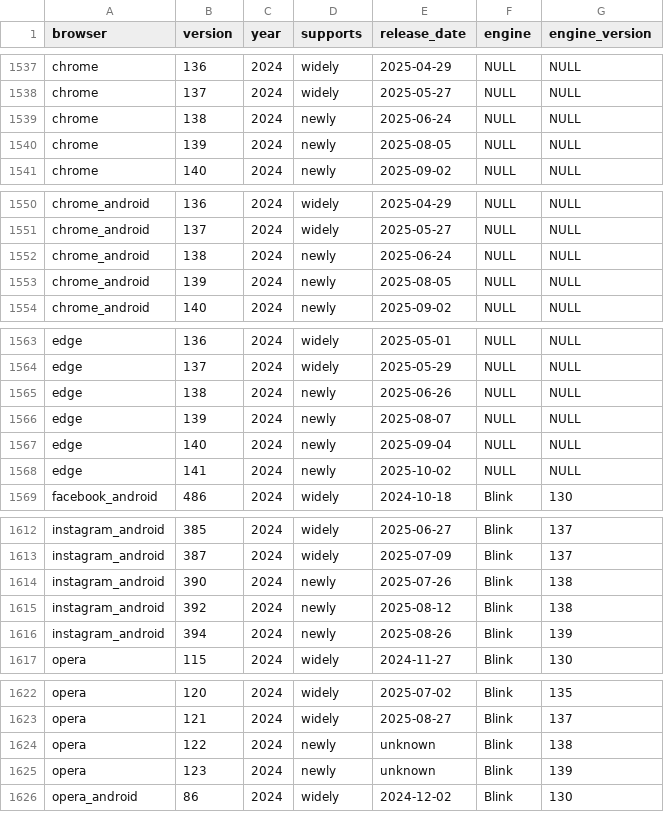
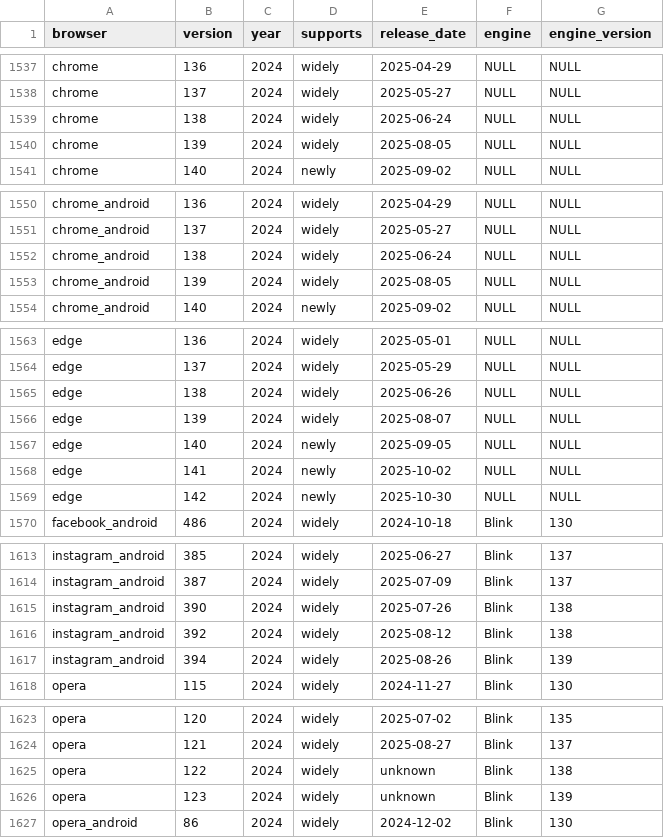
Before and after one commit to web-platform-dx/baseline-browser-mapping, a CSV file: static/with_downstream/all_versions_with_supports.csv, drawn as a sheet; only a part is shown, gaps mark what is left out; the diff covers the shown part only.

```diff
--- a/static/with_downstream/all_versions_with_supports.csv
+++ b/static/with_downstream/all_versions_with_supports.csv
@@ -1538,4 +1538,4 @@
 "chrome","137","2024","widely","2025-05-27","NULL","NULL"
-"chrome","138","2024","newly","2025-06-24","NULL","NULL"
-"chrome","139","2024","newly","2025-08-05","NULL","NULL"
+"chrome","138","2024","widely","2025-06-24","NULL","NULL"
+"chrome","139","2024","widely","2025-08-05","NULL","NULL"
 "chrome","140","2024","newly","2025-09-02","NULL","NULL"
@@ -1551,4 +1551,4 @@
 "chrome_android","137","2024","widely","2025-05-27","NULL","NULL"
-"chrome_android","138","2024","newly","2025-06-24","NULL","NULL"
-"chrome_android","139","2024","newly","2025-08-05","NULL","NULL"
+"chrome_android","138","2024","widely","2025-06-24","NULL","NULL"
+"chrome_android","139","2024","widely","2025-08-05","NULL","NULL"
 "chrome_android","140","2024","newly","2025-09-02","NULL","NULL"
@@ -1564,6 +1564,7 @@
 "edge","137","2024","widely","2025-05-29","NULL","NULL"
-"edge","138","2024","newly","2025-06-26","NULL","NULL"
-"edge","139","2024","newly","2025-08-07","NULL","NULL"
-"edge","140","2024","newly","2025-09-04","NULL","NULL"
+"edge","138","2024","widely","2025-06-26","NULL","NULL"
+"edge","139","2024","widely","2025-08-07","NULL","NULL"
+"edge","140","2024","newly","2025-09-05","NULL","NULL"
 "edge","141","2024","newly","2025-10-02","NULL","NULL"
+"edge","142","2024","newly","2025-10-30","NULL","NULL"
 "facebook_android","486","2024","widely","2024-10-18","Blink","130"
@@ -1613,5 +1614,5 @@
 "instagram_android","387","2024","widely","2025-07-09","Blink","137"
-"instagram_android","390","2024","newly","2025-07-26","Blink","138"
-"instagram_android","392","2024","newly","2025-08-12","Blink","138"
-"instagram_android","394","2024","newly","2025-08-26","Blink","139"
+"instagram_android","390","2024","widely","2025-07-26","Blink","138"
+"instagram_android","392","2024","widely","2025-08-12","Blink","138"
+"instagram_android","394","2024","widely","2025-08-26","Blink","139"
 "opera","115","2024","widely","2024-11-27","Blink","130"
@@ -1623,4 +1624,4 @@
 "opera","121","2024","widely","2025-08-27","Blink","137"
-"opera","122","2024","newly","unknown","Blink","138"
-"opera","123","2024","newly","unknown","Blink","139"
+"opera","122","2024","widely","unknown","Blink","138"
+"opera","123","2024","widely","unknown","Blink","139"
 "opera_android","86","2024","widely","2024-12-02","Blink","130"
```
Also changed, not shown: 4 edited cells elsewhere in this file, static/all_versions.csv, static/all_versions_with_supports.csv, 9 other files.
